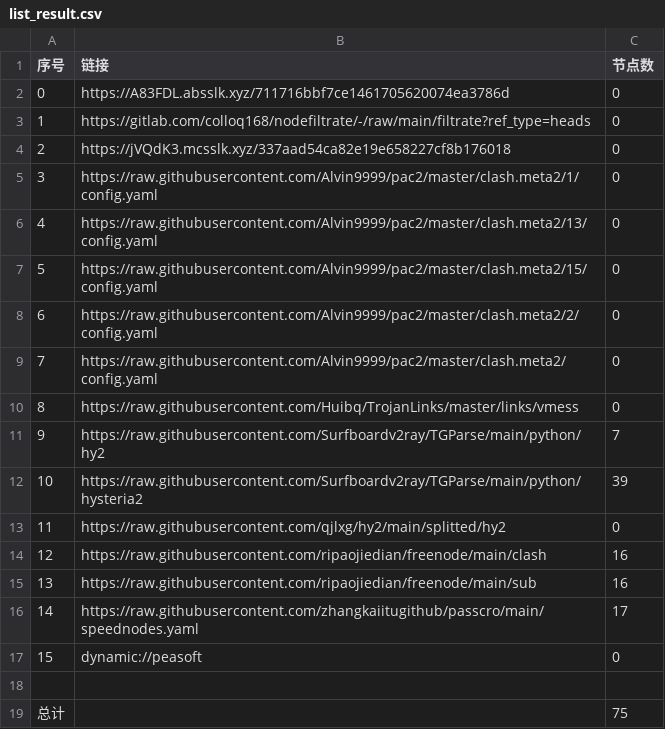
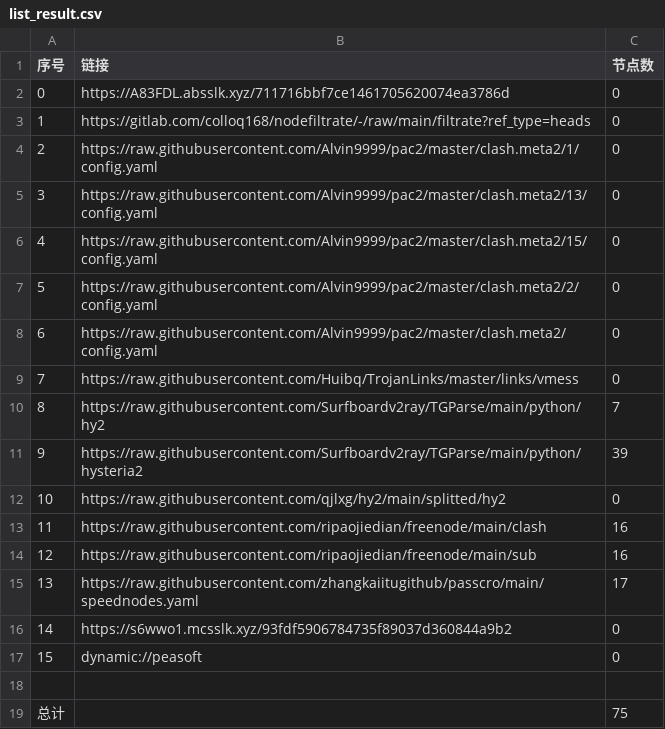
Before and after one commit to sileopro/AutoMergePublicNodes, a CSV file: list_result.csv, drawn as a sheet; removed rows and columns are numbered as before the commit, all else as after; the diff names each change by its address in the sheet, - before the commit and + after, or states it on an @@ line.

```diff
--- a/list_result.csv
+++ b/list_result.csv
-row 4: 2 | https://jVQdK3.mcsslk.xyz/337aad54ca82e19e658227cf8b176018 | 0
@@ column A (序号) renumbered between rows 4 and 15 @@
+row 16: 14 | https://s6wwo1.mcsslk.xyz/93fdf5906784735f89037d360844a9b2 | 0
```
Also changed, not shown: 20 other files.
